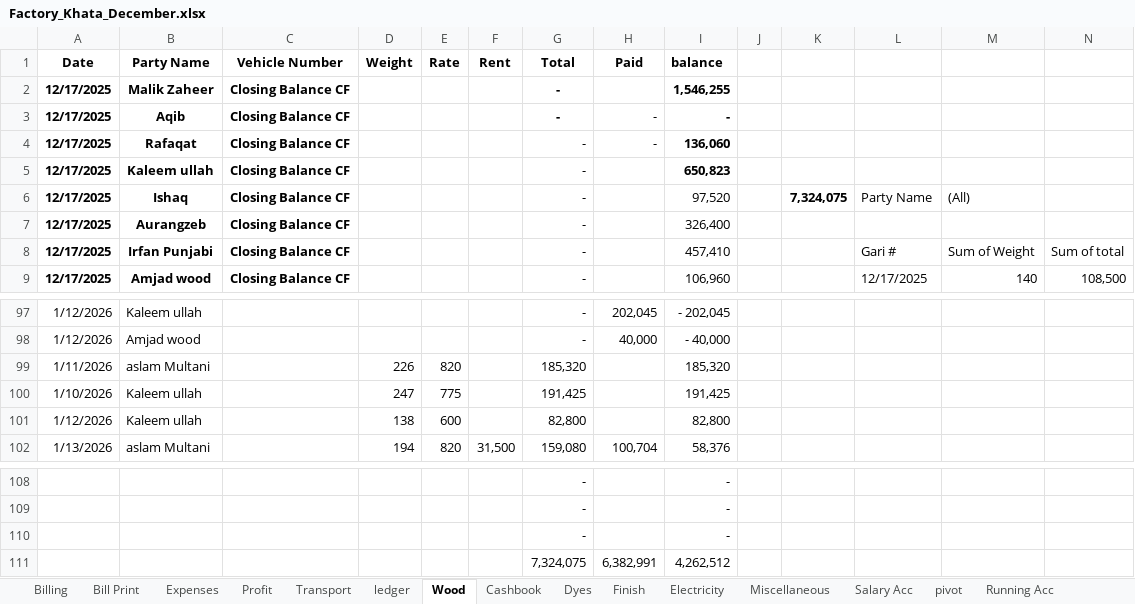
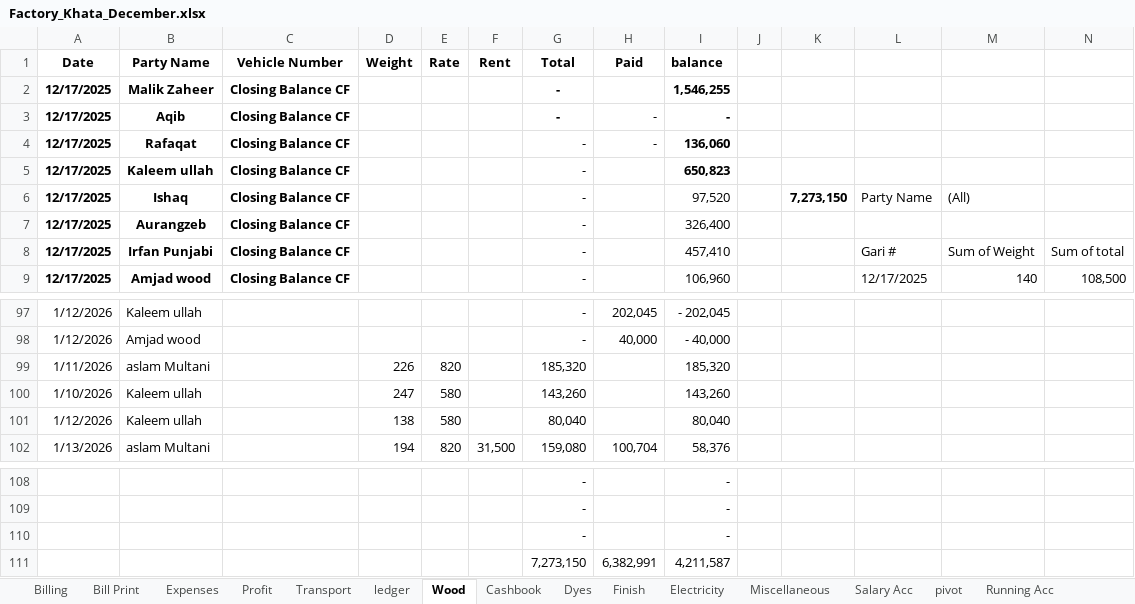
Before and after one commit to omerrazzaq4/AlHamd_Dec, an Excel workbook: Factory_Khata_December.xlsx, sheet Wood, drawn as a sheet; only a part is shown, gaps mark what is left out; values as stored, in another font and other column widths than the file's, no borders; charts and pictures and table styles not drawn; removed rows and columns are numbered as before the commit, all else as after; rows hold the shown columns only; the diff names each change by its address in the sheet, - before the commit and + after, or states it on an @@ line.

Commit message:
Add files via upload

```diff
--- a/Factory_Khata_December.xlsx (sheet Wood)
+++ b/Factory_Khata_December.xlsx (sheet Wood)
-K6: 7,324,075
+K6: 7,273,150
-E100 (Rate): 775
+E100 (Rate): 580
-G100 (Total): 191,425
+G100 (Total): 143,260
-I100 (balance): 191,425
+I100 (balance): 143,260
-E101 (Rate): 600
+E101 (Rate): 580
-G101 (Total): 82,800
+G101 (Total): 80,040
-I101 (balance): 82,800
+I101 (balance): 80,040
-row 111:  |  |  |  |  |  | 7,324,075 | 6,382,991 | 4,262,512
+row 111:  |  |  |  |  |  | 7,273,150 | 6,382,991 | 4,211,587
```
Also changed, not shown: sheet Profit, sheet Expenses.
